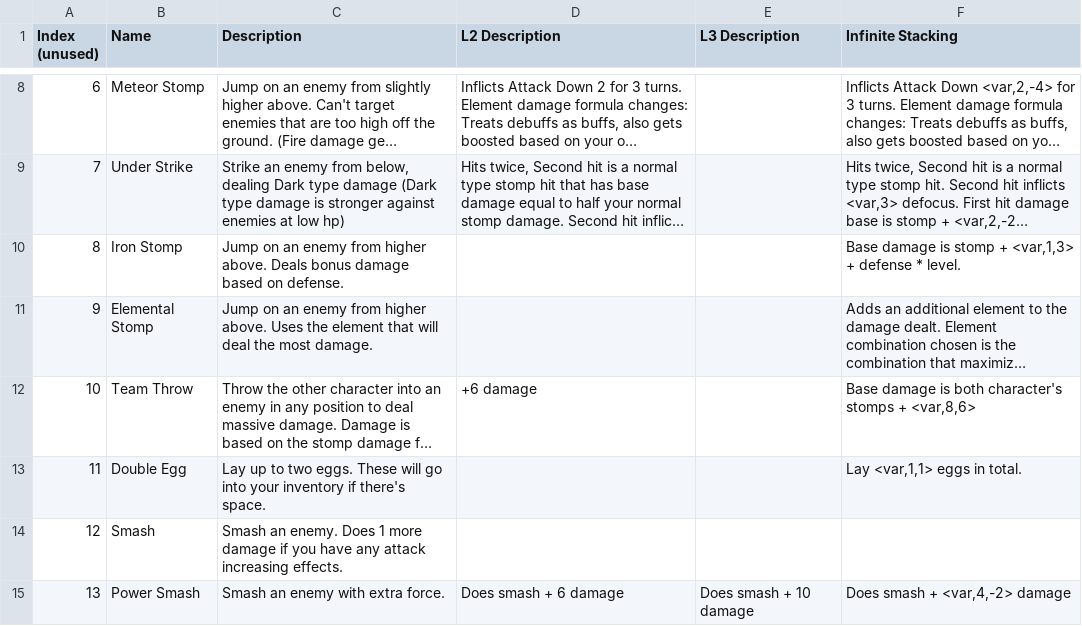
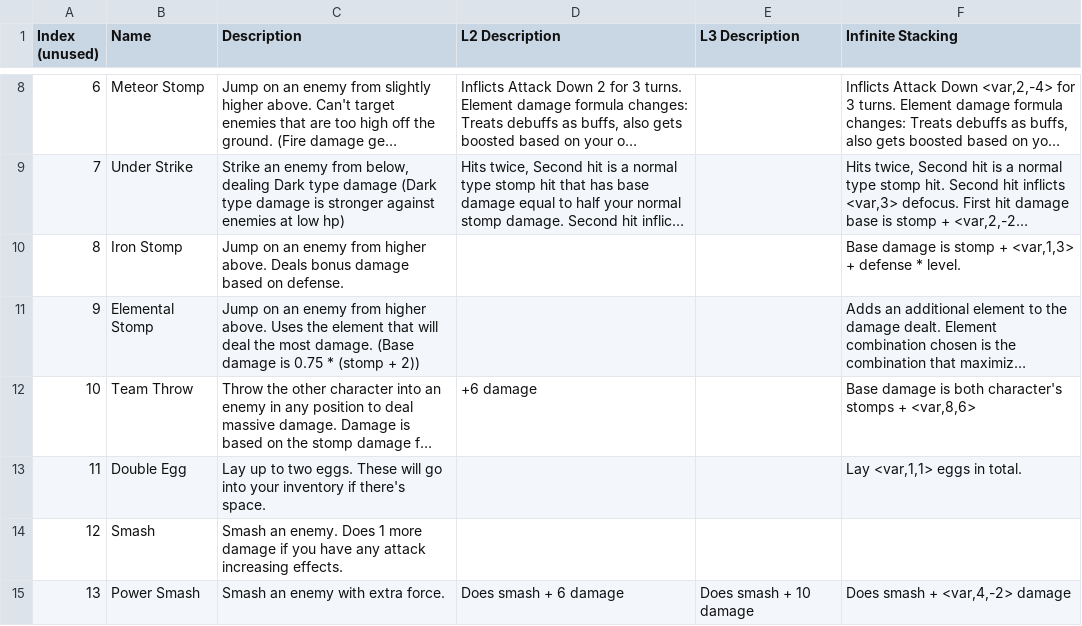
Before and after one commit to Shade-Blade/ProjectElemental, a CSV file: Assets/Resources/DialogueText/LunaMoveText.csv, drawn as a sheet; only a part is shown, gaps mark what is left out; long unchanged cells end in …; the diff names each change by its address in the sheet, - before the commit and + after, or states it on an @@ line.

Commit message:
nerf elemental stomp

```diff
--- a/Assets/Resources/DialogueText/LunaMoveText.csv
+++ b/Assets/Resources/DialogueText/LunaMoveText.csv
-C11 (Description): …most damage.
+C11 (Description): …most damage. (Base damage is 0.75 * (stomp + 2))
```
Also changed, not shown: 1 other file.
